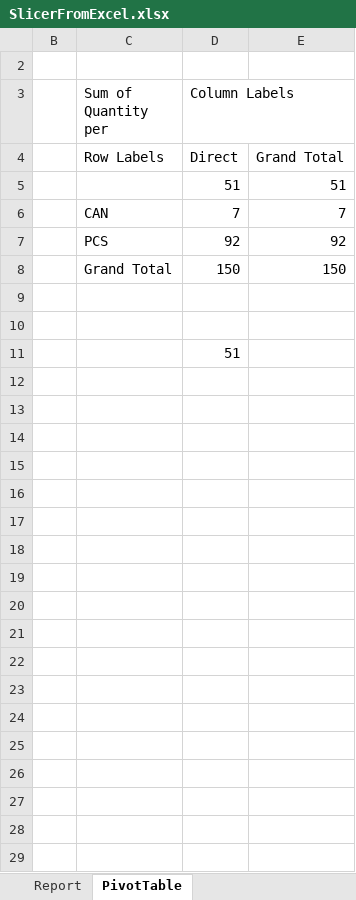
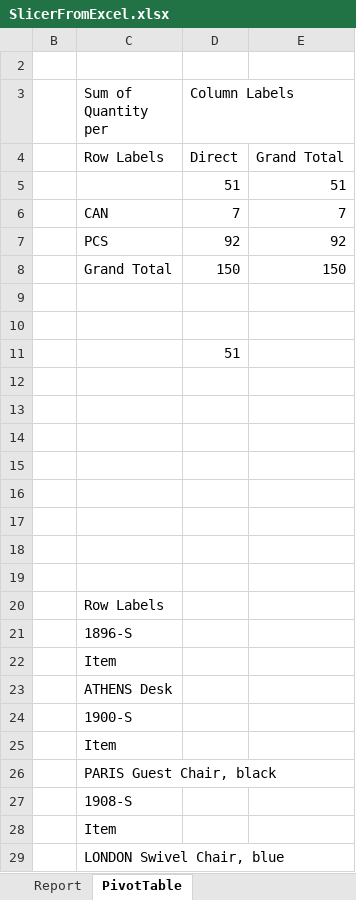
Before and after one commit to jet-global/EPPlus, an Excel workbook: EPPlusTest/Workbooks/SlicerFromExcel.xlsx, sheet PivotTable, drawn as a sheet; only a part is shown; values as stored, in another font and other column widths than the file's, no borders; charts and pictures not drawn; the diff covers the shown part only; the diff names each change by its address in the sheet, - before the commit and + after, or states it on an @@ line.

Commit message:
Added support for updating multiple pivot table associations in the ExcelSlicerCache.

```diff
--- a/EPPlusTest/Workbooks/SlicerFromExcel.xlsx (sheet PivotTable)
+++ b/EPPlusTest/Workbooks/SlicerFromExcel.xlsx (sheet PivotTable)
+row 12: (empty)
+row 13: (empty)
+row 14: (empty)
+row 15: (empty)
+row 16: (empty)
+row 17: (empty)
+row 18: (empty)
+row 19: (empty)
+row 20:  | Row Labels
+row 21:  | 1896-S
+row 22:  | Item
+row 23:  | ATHENS Desk
+row 24:  | 1900-S
+row 25:  | Item
+row 26:  | PARIS Guest Chair, black
+row 27:  | 1908-S
+row 28:  | Item
+row 29:  | LONDON Swivel Chair, blue
```
Also changed, not shown: 190 added rows elsewhere in this sheet, charts or pictures, 6 other files.
